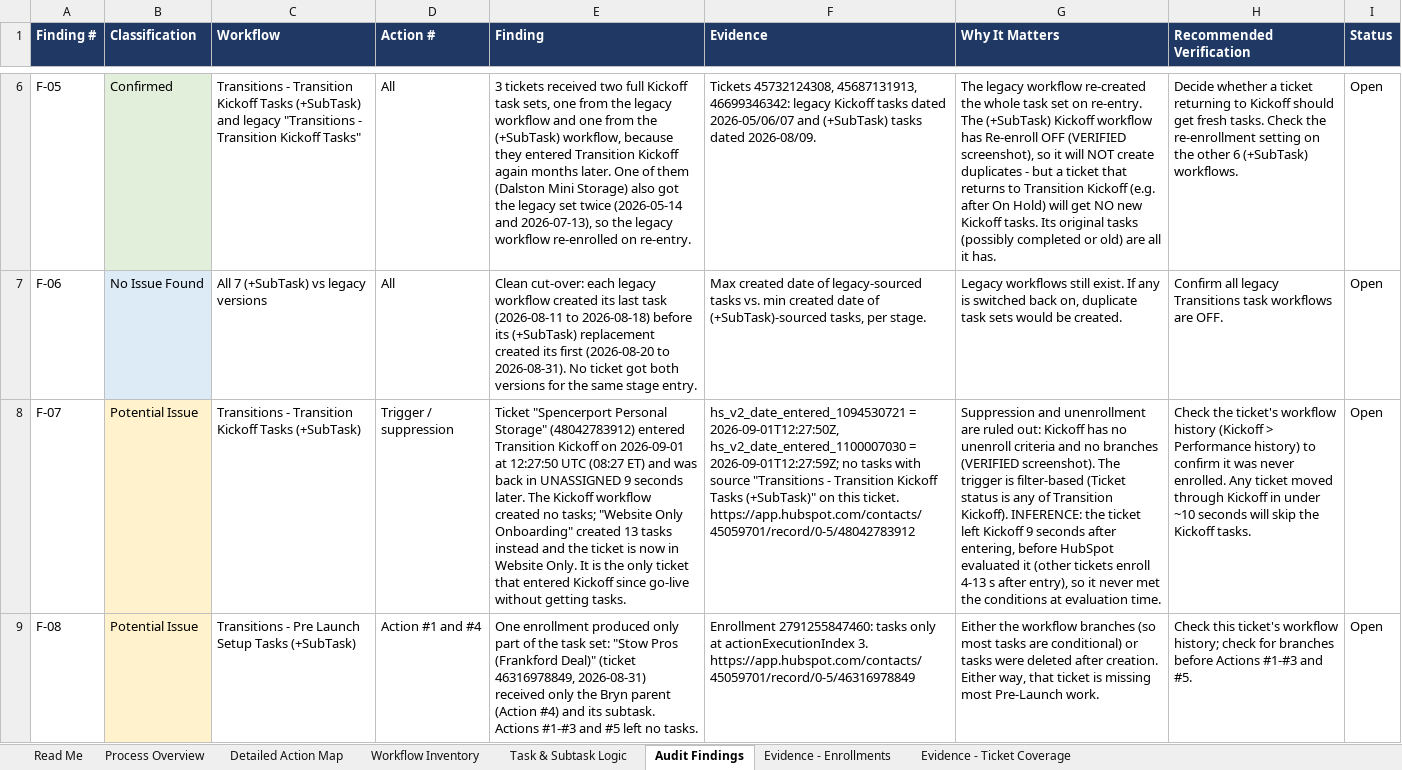
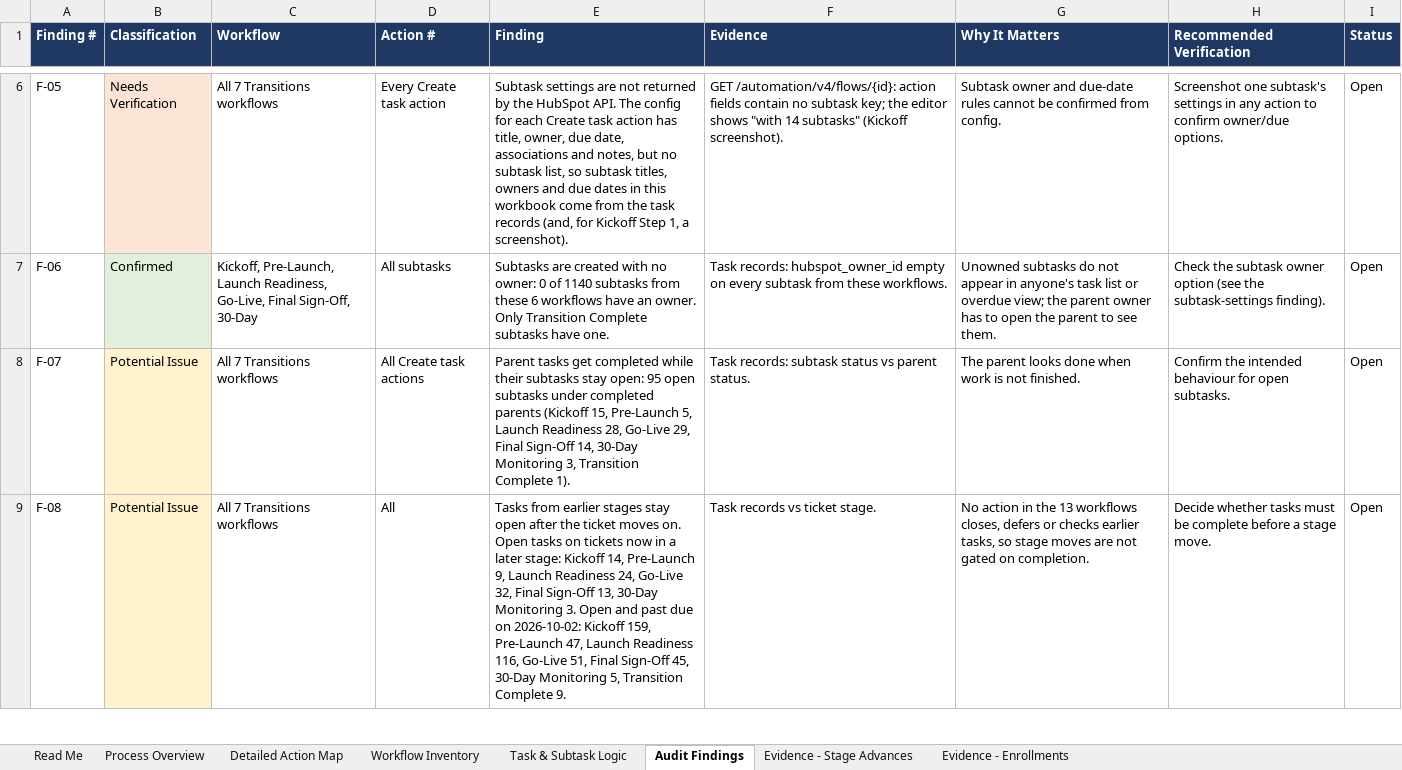
Before and after one commit to cherinegrove-bot/Claude_HubSpot, an Excel workbook: audits/transitions-workflow-audit/WLS_Transitions_Workflow_Audit.xlsx, sheet Audit Findings, drawn as a sheet; only a part is shown, gaps mark what is left out; values as stored, in another font and other column widths than the file's, no borders; the diff covers the shown part only; the diff names each change by its address in the sheet, - before the commit and + after, or states it on an @@ line.

```diff
--- a/audits/transitions-workflow-audit/WLS_Transitions_Workflow_Audit.xlsx (sheet Audit Findings)
+++ b/audits/transitions-workflow-audit/WLS_Transitions_Workflow_Audit.xlsx (sheet Audit Findings)
-sheet tab: Evidence - Ticket Coverage
+sheet tab: Evidence - Stage Advances
-B6 (Classification): Confirmed
+B6 (Classification): Needs Verification
-B6 fill: #E2EFDA
+B6 fill: #FCE4D6
-C6 (Workflow): Transitions - Transition Kickoff Tasks (+SubTask) and legacy "Transitions - Transition Kickoff Tasks"
+C6 (Workflow): All 7 Transitions workflows
-D6 (Action #): All
+D6 (Action #): Every Create task action
-E6 (Finding): 3 tickets received two full Kickoff task sets, one from the legacy workflow and one from the (+SubTask) workflow, because they entered Transition Kickoff again months later. One of them (Dalston Mini Storage) also got the legacy set twice (2026-05-14 and 2026-07-13), so the legacy workflow re-enrolled on re-entry.
+E6 (Finding): Subtask settings are not returned by the HubSpot API. The config for each Create task action has title, owner, due date, associations and notes, but no subtask list, so subtask titles, owners and due dates in this workbook come from the task records (and, for Kickoff Step 1, a screenshot).
-F6 (Evidence): Tickets 45732124308, 45687131913, 46699346342: legacy Kickoff tasks dated 2026-05/06/07 and (+SubTask) tasks dated 2026-08/09.
+F6 (Evidence): GET /automation/v4/flows/{id}: action fields contain no subtask key; the editor shows "with 14 subtasks" (Kickoff screenshot).
-G6 (Why It Matters): The legacy workflow re-created the whole task set on re-entry. The (+SubTask) Kickoff workflow has Re-enroll OFF (VERIFIED screenshot), so it will NOT create duplicates - but a ticket that returns to Transition Kickoff (e.g. after On Hold) will get NO new Kickoff tasks. Its original tasks (possibly completed or old) are all it has.
+G6 (Why It Matters): Subtask owner and due-date rules cannot be confirmed from config.
-H6 (Recommended Verification): Decide whether a ticket returning to Kickoff should get fresh tasks. Check the re-enrollment setting on the other 6 (+SubTask) workflows.
+H6 (Recommended Verification): Screenshot one subtask's settings in any action to confirm owner/due options.
-B7 (Classification): No Issue Found
+B7 (Classification): Confirmed
-B7 fill: #DDEBF7
+B7 fill: #E2EFDA
-C7 (Workflow): All 7 (+SubTask) vs legacy versions
+C7 (Workflow): Kickoff, Pre-Launch, Launch Readiness, Go-Live, Final Sign-Off, 30-Day
-D7 (Action #): All
+D7 (Action #): All subtasks
-E7 (Finding): Clean cut-over: each legacy workflow created its last task (2026-08-11 to 2026-08-18) before its (+SubTask) replacement created its first (2026-08-20 to 2026-08-31). No ticket got both versions for the same stage entry.
+E7 (Finding): Subtasks are created with no owner: 0 of 1140 subtasks from these 6 workflows have an owner. Only Transition Complete subtasks have one.
-F7 (Evidence): Max created date of legacy-sourced tasks vs. min created date of (+SubTask)-sourced tasks, per stage.
+F7 (Evidence): Task records: hubspot_owner_id empty on every subtask from these workflows.
-G7 (Why It Matters): Legacy workflows still exist. If any is switched back on, duplicate task sets would be created.
+G7 (Why It Matters): Unowned subtasks do not appear in anyone's task list or overdue view; the parent owner has to open the parent to see them.
-H7 (Recommended Verification): Confirm all legacy Transitions task workflows are OFF.
+H7 (Recommended Verification): Check the subtask owner option (see the subtask-settings finding).
-C8 (Workflow): Transitions - Transition Kickoff Tasks (+SubTask)
+C8 (Workflow): All 7 Transitions workflows
-D8 (Action #): Trigger / suppression
+D8 (Action #): All Create task actions
-E8 (Finding): Ticket "Spencerport Personal Storage" (48042783912) entered Transition Kickoff on 2026-09-01 at 12:27:50 UTC (08:27 ET) and was back in UNASSIGNED 9 seconds later. The Kickoff workflow created no tasks; "Website Only Onboarding" created 13 tasks instead and the ticket is now in Website Only. It is the only ticket that entered Kickoff since go-live without getting tasks.
+E8 (Finding): Parent tasks get completed while their subtasks stay open: 95 open subtasks under completed parents (Kickoff 15, Pre-Launch 5, Launch Readiness 28, Go-Live 29, Final Sign-Off 14, 30-Day Monitoring 3, Transition Complete 1).
-F8 (Evidence): hs_v2_date_entered_1094530721 = 2026-09-01T12:27:50Z, hs_v2_date_entered_1100007030 = 2026-09-01T12:27:59Z; no tasks with source "Transitions - Transition Kickoff Tasks (+SubTask)" on this ticket. https://app.hubspot.com/contacts/45059701/record/0-5/48042783912
+F8 (Evidence): Task records: subtask status vs parent status.
-G8 (Why It Matters): Suppression and unenrollment are ruled out: Kickoff has no unenroll criteria and no branches (VERIFIED screenshot). The trigger is filter-based (Ticket status is any of Transition Kickoff). INFERENCE: the ticket left Kickoff 9 seconds after entering, before HubSpot evaluated it (other tickets enroll 4-13 s after entry), so it never met the conditions at evaluation time.
+G8 (Why It Matters): The parent looks done when work is not finished.
-H8 (Recommended Verification): Check the ticket's workflow history (Kickoff > Performance history) to confirm it was never enrolled. Any ticket moved through Kickoff in under ~10 seconds will skip the Kickoff tasks.
+H8 (Recommended Verification): Confirm the intended behaviour for open subtasks.
-C9 (Workflow): Transitions - Pre Launch Setup Tasks (+SubTask)
+C9 (Workflow): All 7 Transitions workflows
-D9 (Action #): Action #1 and #4
+D9 (Action #): All
-E9 (Finding): One enrollment produced only part of the task set: "Stow Pros (Frankford Deal)" (ticket 46316978849, 2026-08-31) received only the Bryn parent (Action #4) and its subtask. Actions #1-#3 and #5 left no tasks.
+E9 (Finding): Tasks from earlier stages stay open after the ticket moves on. Open tasks on tickets now in a later stage: Kickoff 14, Pre-Launch 9, Launch Readiness 24, Go-Live 32, Final Sign-Off 13, 30-Day Monitoring 3. Open and past due on 2026-10-02: Kickoff 159, Pre-Launch 47, Launch Readiness 116, Go-Live 51, Final Sign-Off 45, 30-Day Monitoring 5, Transition Complete 9.
-F9 (Evidence): Enrollment 2791255847460: tasks only at actionExecutionIndex 3. https://app.hubspot.com/contacts/45059701/record/0-5/46316978849
+F9 (Evidence): Task records vs ticket stage.
-G9 (Why It Matters): Either the workflow branches (so most tasks are conditional) or tasks were deleted after creation. Either way, that ticket is missing most Pre-Launch work.
+G9 (Why It Matters): No action in the 13 workflows closes, defers or checks earlier tasks, so stage moves are not gated on completion.
-H9 (Recommended Verification): Check this ticket's workflow history; check for branches before Actions #1-#3 and #5.
+H9 (Recommended Verification): Decide whether tasks must be complete before a stage move.
```
Also changed, not shown: 3 removed rows, 142 edited cells and cell formats elsewhere in this sheet, sheet Task & Subtask Logic, sheet Detailed Action Map, sheet Process Overview, sheet Workflow Inventory, sheet Read Me, sheet Evidence - Enrollments, 3 other files.
